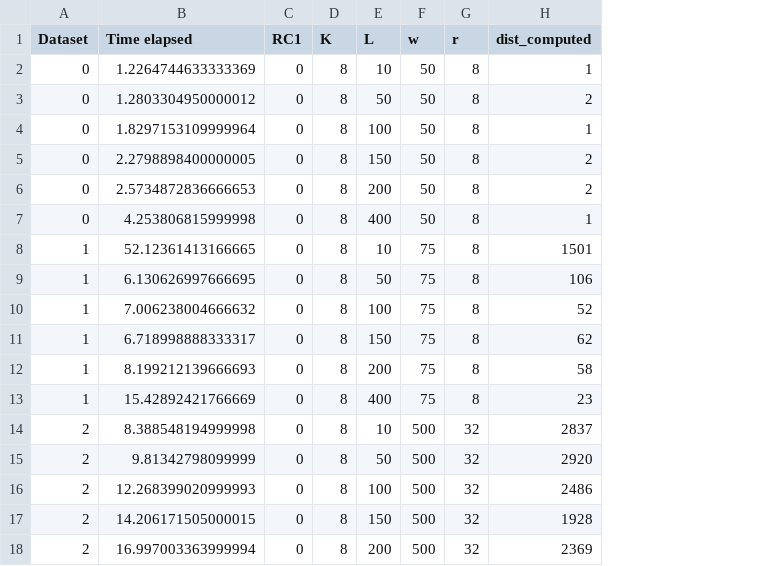
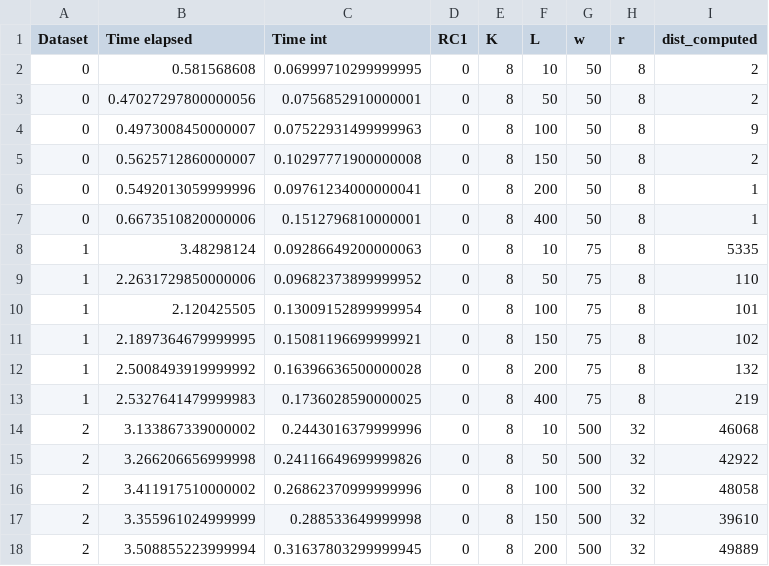
Before and after one commit to aidaLabDEI/LEIT-motifs, a CSV file: results/L_results.csv, drawn as a sheet; only a part is shown; addresses are those after the commit; the diff covers the shown part only; the diff names each change by its address in the sheet, - before the commit and + after, or states it on an @@ line.

```diff
--- a/results/L_results.csv
+++ b/results/L_results.csv
+column C (Time int), rows 2-18: 0.06999710299999995 | 0.0756852910000001 | 0.07522931499999963 | 0.10297771900000008 | 0.09761234000000041 | 0.1512796810000001 | 0.09286649200000063 | 0.09682373899999952 | 0.13009152899999954 | 0.15081196699999921 | 0.16396636500000028 | 0.1736028590000025 | 0.2443016379999996 | 0.24116649699999826 | 0.26862370999999996 | 0.288533649999998 | 0.31637803299999945
-B2 (Time elapsed): 1.2264744633333369
+B2 (Time elapsed): 0.581568608
-I2 (dist_computed): 1
+I2 (dist_computed): 2
-B3 (Time elapsed): 1.2803304950000012
+B3 (Time elapsed): 0.47027297800000056
-B4 (Time elapsed): 1.8297153109999964
+B4 (Time elapsed): 0.4973008450000007
-I4 (dist_computed): 1
+I4 (dist_computed): 9
-B5 (Time elapsed): 2.2798898400000005
+B5 (Time elapsed): 0.5625712860000007
-B6 (Time elapsed): 2.5734872836666653
+B6 (Time elapsed): 0.5492013059999996
-I6 (dist_computed): 2
+I6 (dist_computed): 1
-B7 (Time elapsed): 4.253806815999998
+B7 (Time elapsed): 0.6673510820000006
-B8 (Time elapsed): 52.12361413166665
+B8 (Time elapsed): 3.48298124
-I8 (dist_computed): 1501
+I8 (dist_computed): 5335
-B9 (Time elapsed): 6.130626997666695
+B9 (Time elapsed): 2.2631729850000006
-I9 (dist_computed): 106
+I9 (dist_computed): 110
-B10 (Time elapsed): 7.006238004666632
+B10 (Time elapsed): 2.120425505
-I10 (dist_computed): 52
+I10 (dist_computed): 101
-B11 (Time elapsed): 6.718998888333317
+B11 (Time elapsed): 2.1897364679999995
-I11 (dist_computed): 62
+I11 (dist_computed): 102
-B12 (Time elapsed): 8.199212139666693
+B12 (Time elapsed): 2.5008493919999992
-I12 (dist_computed): 58
+I12 (dist_computed): 132
-B13 (Time elapsed): 15.42892421766669
+B13 (Time elapsed): 2.5327641479999983
-I13 (dist_computed): 23
+I13 (dist_computed): 219
-B14 (Time elapsed): 8.388548194999998
+B14 (Time elapsed): 3.133867339000002
-I14 (dist_computed): 2837
+I14 (dist_computed): 46068
-B15 (Time elapsed): 9.81342798099999
+B15 (Time elapsed): 3.266206656999998
-I15 (dist_computed): 2920
+I15 (dist_computed): 42922
-B16 (Time elapsed): 12.268399020999993
+B16 (Time elapsed): 3.411917510000002
-I16 (dist_computed): 2486
+I16 (dist_computed): 48058
-B17 (Time elapsed): 14.206171505000015
+B17 (Time elapsed): 3.355961024999999
-I17 (dist_computed): 1928
+I17 (dist_computed): 39610
-B18 (Time elapsed): 16.997003363999994
+B18 (Time elapsed): 3.508855223999994
-I18 (dist_computed): 2369
+I18 (dist_computed): 49889
```
Also changed, not shown: 2 edited cells elsewhere in this file, 9 other files.
